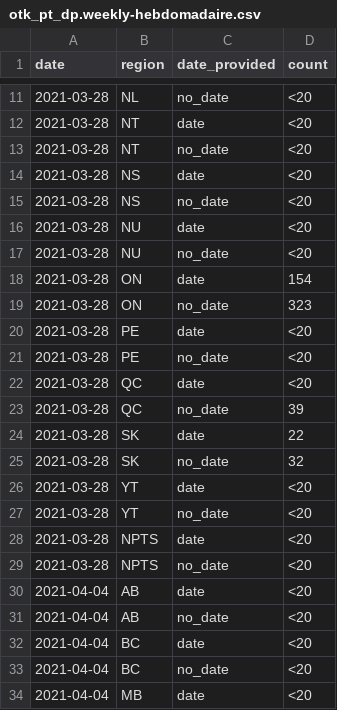
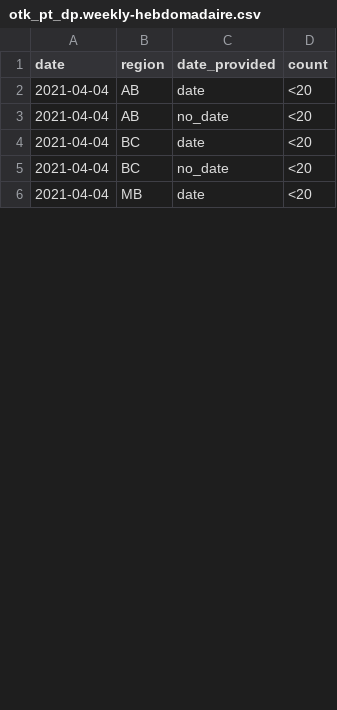
Before and after one commit to cds-snc/covid-alert-data, a CSV file: csv/weekly-hebdomadaire/otk_pt_dp.weekly-hebdomadaire.csv, drawn as a sheet; only a part is shown, gaps mark what is left out; the diff covers the shown part only; the diff names each change by its address in the sheet, - before the commit and + after, or states it on an @@ line.

```diff
--- a/csv/weekly-hebdomadaire/otk_pt_dp.weekly-hebdomadaire.csv
+++ b/csv/weekly-hebdomadaire/otk_pt_dp.weekly-hebdomadaire.csv
-row 11: 2021-03-28 | NL | no_date | <20
-row 12: 2021-03-28 | NT | date | <20
-row 13: 2021-03-28 | NT | no_date | <20
-row 14: 2021-03-28 | NS | date | <20
-row 15: 2021-03-28 | NS | no_date | <20
-row 16: 2021-03-28 | NU | date | <20
-row 17: 2021-03-28 | NU | no_date | <20
-row 18: 2021-03-28 | ON | date | 154
-row 19: 2021-03-28 | ON | no_date | 323
-row 20: 2021-03-28 | PE | date | <20
-row 21: 2021-03-28 | PE | no_date | <20
-row 22: 2021-03-28 | QC | date | <20
-row 23: 2021-03-28 | QC | no_date | 39
-row 24: 2021-03-28 | SK | date | 22
-row 25: 2021-03-28 | SK | no_date | 32
-row 26: 2021-03-28 | YT | date | <20
-row 27: 2021-03-28 | YT | no_date | <20
-row 28: 2021-03-28 | NPTS | date | <20
-row 29: 2021-03-28 | NPTS | no_date | <20
```
Also changed, not shown: 9 removed rows and 9 edited cells elsewhere in this file, csv/daily-journalier/otk_pt.daily-journalier.csv, csv/weekly-hebdomadaire/otk_pt.weekly-hebdomadaire.csv, 27 other files.
